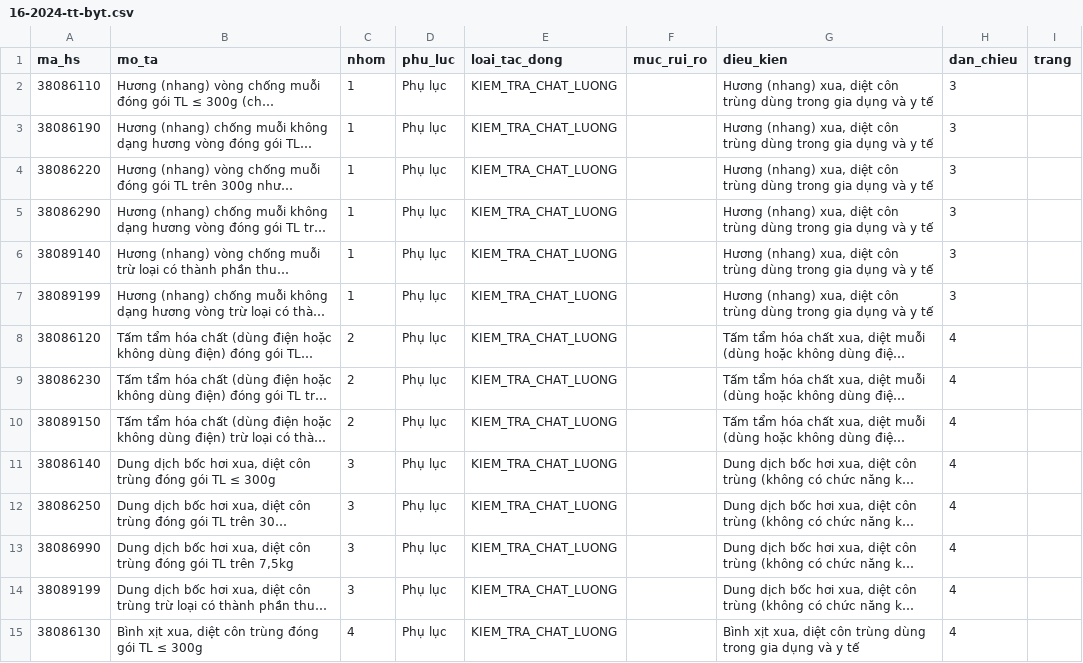
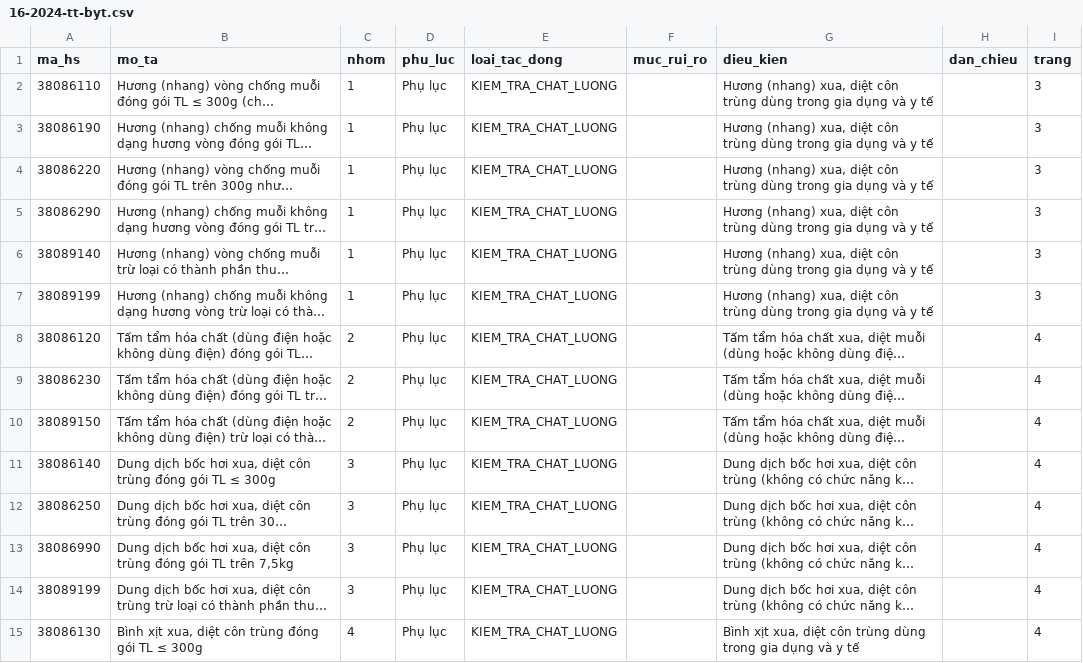
Before and after one commit to ozvietnam/oz-wiki-plhq, a CSV file: danh-muc/16-2024-tt-byt.csv, drawn as a sheet; only a part is shown; long unchanged cells end in …; the diff covers the shown part only; the diff names each change by its address in the sheet, - before the commit and + after, or states it on an @@ line.

```diff
--- a/danh-muc/16-2024-tt-byt.csv
+++ b/danh-muc/16-2024-tt-byt.csv
-H2:H7 (dan_chieu): 3
+H2:H7 (dan_chieu): (empty)
-I2:I7 (trang): (empty)
+I2:I7 (trang): 3
-H8:H15 (dan_chieu): 4
+H8:H15 (dan_chieu): (empty)
-I8:I15 (trang): (empty)
+I8:I15 (trang): 4
```
Also changed, not shown: 70 edited cells elsewhere in this file, danh-muc/22-2018-tt-btttt.csv, 2 other files.
